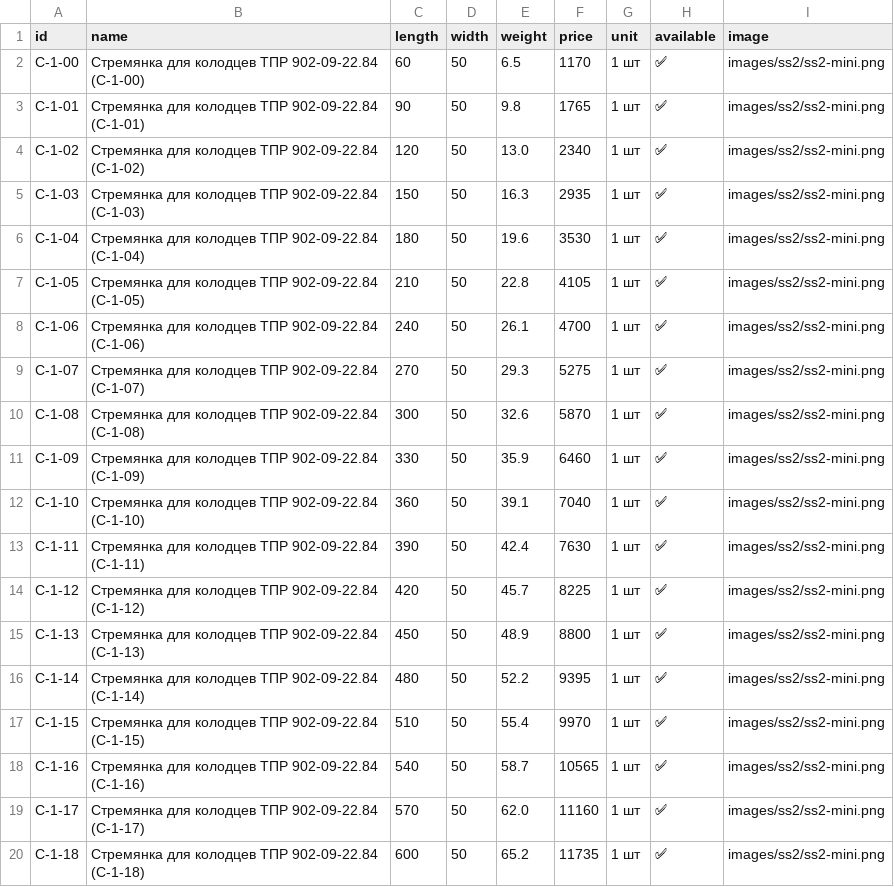
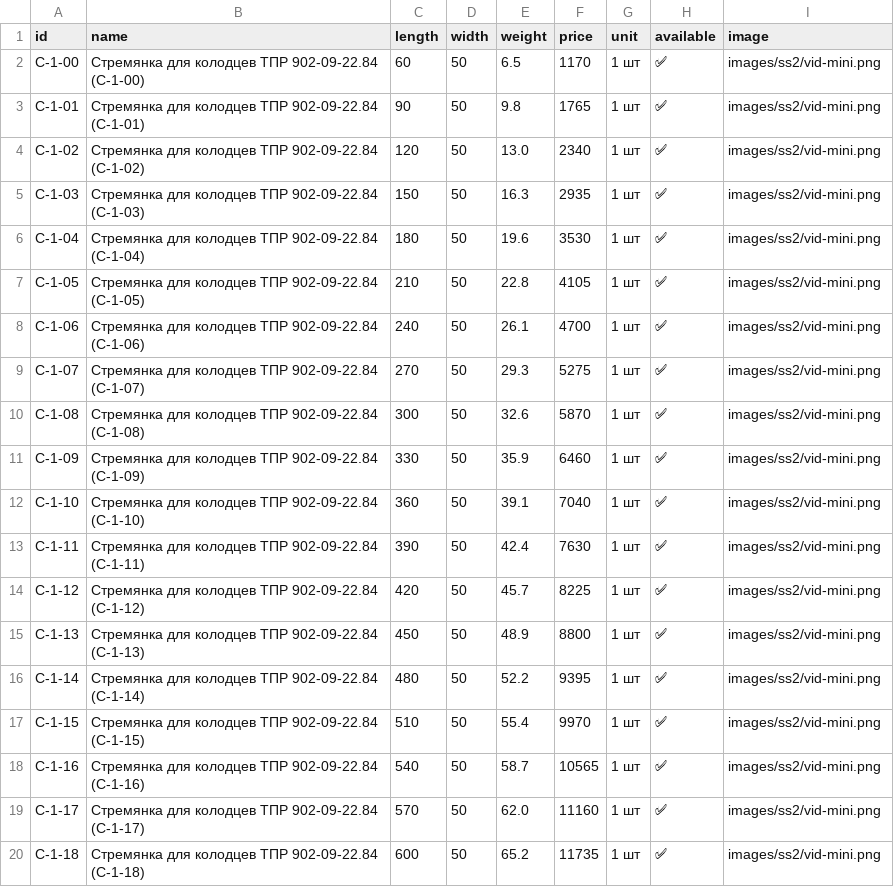
Before and after one commit to Nolan20007/test-project, a CSV file: data/ss2-products.csv, drawn as a sheet.

```diff
--- a/data/ss2-products.csv
+++ b/data/ss2-products.csv
@@ -1,20 +1,20 @@
 id,name,length,width,weight,price,unit,available,image
-C-1-00,Стремянка для колодцев ТПР 902-09-22.84 (С-1-00),60,50,6.5,1170,1 шт,✅,images/ss2/ss2-mini.png
-C-1-01,Стремянка для колодцев ТПР 902-09-22.84 (С-1-01),90,50,9.8,1765,1 шт,✅,images/ss2/ss2-mini.png
-C-1-02,Стремянка для колодцев ТПР 902-09-22.84 (С-1-02),120,50,13.0,2340,1 шт,✅,images/ss2/ss2-mini.png
-C-1-03,Стремянка для колодцев ТПР 902-09-22.84 (С-1-03),150,50,16.3,2935,1 шт,✅,images/ss2/ss2-mini.png
-C-1-04,Стремянка для колодцев ТПР 902-09-22.84 (С-1-04),180,50,19.6,3530,1 шт,✅,images/ss2/ss2-mini.png
-C-1-05,Стремянка для колодцев ТПР 902-09-22.84 (С-1-05),210,50,22.8,4105,1 шт,✅,images/ss2/ss2-mini.png
-C-1-06,Стремянка для колодцев ТПР 902-09-22.84 (С-1-06),240,50,26.1,4700,1 шт,✅,images/ss2/ss2-mini.png
-C-1-07,Стремянка для колодцев ТПР 902-09-22.84 (С-1-07),270,50,29.3,5275,1 шт,✅,images/ss2/ss2-mini.png
-C-1-08,Стремянка для колодцев ТПР 902-09-22.84 (С-1-08),300,50,32.6,5870,1 шт,✅,images/ss2/ss2-mini.png
-C-1-09,Стремянка для колодцев ТПР 902-09-22.84 (С-1-09),330,50,35.9,6460,1 шт,✅,images/ss2/ss2-mini.png
-C-1-10,Стремянка для колодцев ТПР 902-09-22.84 (С-1-10),360,50,39.1,7040,1 шт,✅,images/ss2/ss2-mini.png
-C-1-11,Стремянка для колодцев ТПР 902-09-22.84 (С-1-11),390,50,42.4,7630,1 шт,✅,images/ss2/ss2-mini.png
-C-1-12,Стремянка для колодцев ТПР 902-09-22.84 (С-1-12),420,50,45.7,8225,1 шт,✅,images/ss2/ss2-mini.png
-C-1-13,Стремянка для колодцев ТПР 902-09-22.84 (С-1-13),450,50,48.9,8800,1 шт,✅,images/ss2/ss2-mini.png
-C-1-14,Стремянка для колодцев ТПР 902-09-22.84 (С-1-14),480,50,52.2,9395,1 шт,✅,images/ss2/ss2-mini.png
-C-1-15,Стремянка для колодцев ТПР 902-09-22.84 (С-1-15),510,50,55.4,9970,1 шт,✅,images/ss2/ss2-mini.png
-C-1-16,Стремянка для колодцев ТПР 902-09-22.84 (С-1-16),540,50,58.7,10565,1 шт,✅,images/ss2/ss2-mini.png
-C-1-17,Стремянка для колодцев ТПР 902-09-22.84 (С-1-17),570,50,62.0,11160,1 шт,✅,images/ss2/ss2-mini.png
-C-1-18,Стремянка для колодцев ТПР 902-09-22.84 (С-1-18),600,50,65.2,11735,1 шт,✅,images/ss2/ss2-mini.png
+C-1-00,Стремянка для колодцев ТПР 902-09-22.84 (С-1-00),60,50,6.5,1170,1 шт,✅,images/ss2/vid-mini.png
+C-1-01,Стремянка для колодцев ТПР 902-09-22.84 (С-1-01),90,50,9.8,1765,1 шт,✅,images/ss2/vid-mini.png
+C-1-02,Стремянка для колодцев ТПР 902-09-22.84 (С-1-02),120,50,13.0,2340,1 шт,✅,images/ss2/vid-mini.png
+C-1-03,Стремянка для колодцев ТПР 902-09-22.84 (С-1-03),150,50,16.3,2935,1 шт,✅,images/ss2/vid-mini.png
+C-1-04,Стремянка для колодцев ТПР 902-09-22.84 (С-1-04),180,50,19.6,3530,1 шт,✅,images/ss2/vid-mini.png
+C-1-05,Стремянка для колодцев ТПР 902-09-22.84 (С-1-05),210,50,22.8,4105,1 шт,✅,images/ss2/vid-mini.png
+C-1-06,Стремянка для колодцев ТПР 902-09-22.84 (С-1-06),240,50,26.1,4700,1 шт,✅,images/ss2/vid-mini.png
+C-1-07,Стремянка для колодцев ТПР 902-09-22.84 (С-1-07),270,50,29.3,5275,1 шт,✅,images/ss2/vid-mini.png
+C-1-08,Стремянка для колодцев ТПР 902-09-22.84 (С-1-08),300,50,32.6,5870,1 шт,✅,images/ss2/vid-mini.png
+C-1-09,Стремянка для колодцев ТПР 902-09-22.84 (С-1-09),330,50,35.9,6460,1 шт,✅,images/ss2/vid-mini.png
+C-1-10,Стремянка для колодцев ТПР 902-09-22.84 (С-1-10),360,50,39.1,7040,1 шт,✅,images/ss2/vid-mini.png
+C-1-11,Стремянка для колодцев ТПР 902-09-22.84 (С-1-11),390,50,42.4,7630,1 шт,✅,images/ss2/vid-mini.png
+C-1-12,Стремянка для колодцев ТПР 902-09-22.84 (С-1-12),420,50,45.7,8225,1 шт,✅,images/ss2/vid-mini.png
+C-1-13,Стремянка для колодцев ТПР 902-09-22.84 (С-1-13),450,50,48.9,8800,1 шт,✅,images/ss2/vid-mini.png
+C-1-14,Стремянка для колодцев ТПР 902-09-22.84 (С-1-14),480,50,52.2,9395,1 шт,✅,images/ss2/vid-mini.png
+C-1-15,Стремянка для колодцев ТПР 902-09-22.84 (С-1-15),510,50,55.4,9970,1 шт,✅,images/ss2/vid-mini.png
+C-1-16,Стремянка для колодцев ТПР 902-09-22.84 (С-1-16),540,50,58.7,10565,1 шт,✅,images/ss2/vid-mini.png
+C-1-17,Стремянка для колодцев ТПР 902-09-22.84 (С-1-17),570,50,62.0,11160,1 шт,✅,images/ss2/vid-mini.png
+C-1-18,Стремянка для колодцев ТПР 902-09-22.84 (С-1-18),600,50,65.2,11735,1 шт,✅,images/ss2/vid-mini.png
```
Also changed, not shown: data/ss1-products.csv, data/tl-63-products.csv, 4 other files.
